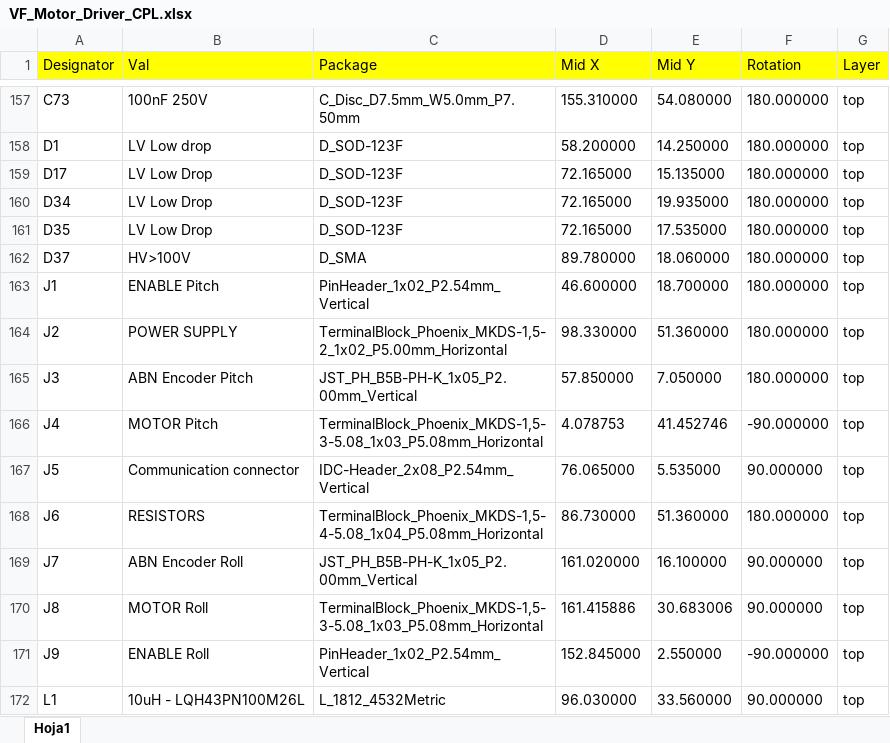
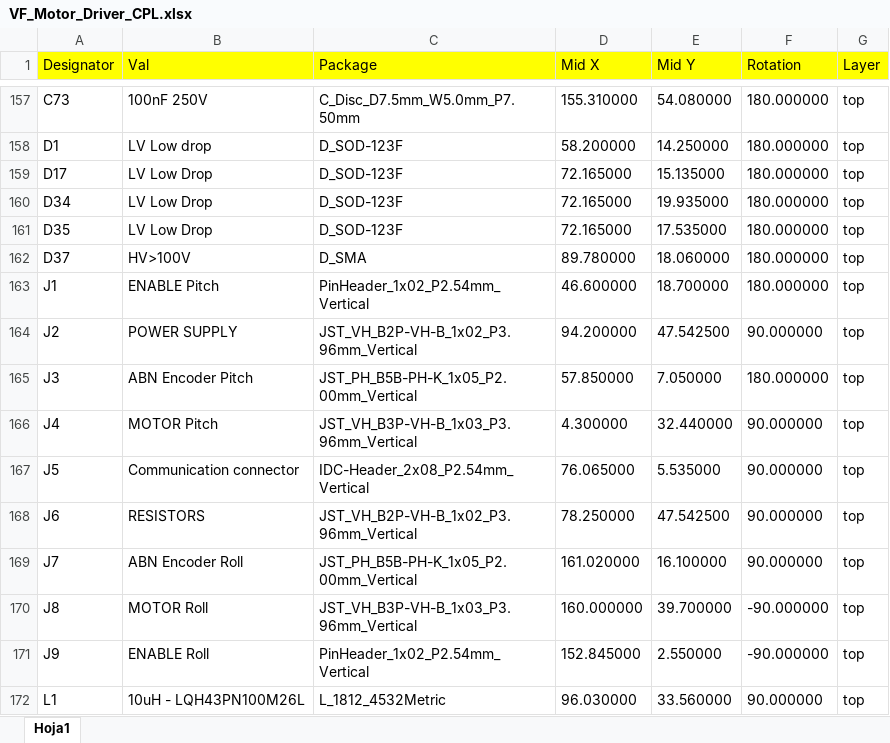
Before and after one commit to virtual-fly/VF_MOTOR_DRIVER, an Excel workbook: VF_Motor_Driver_rev2/OutputFiles/Assembly/VF_Motor_Driver_CPL.xlsx, sheet Hoja1, drawn as a sheet; only a part is shown, gaps mark what is left out; values as stored, in another font and other column widths than the file's, no borders; the diff names each change by its address in the sheet, - before the commit and + after, or states it on an @@ line.

```diff
--- a/VF_Motor_Driver_rev2/OutputFiles/Assembly/VF_Motor_Driver_CPL.xlsx (sheet Hoja1)
+++ b/VF_Motor_Driver_rev2/OutputFiles/Assembly/VF_Motor_Driver_CPL.xlsx (sheet Hoja1)
-C164 (Package): TerminalBlock_Phoenix_MKDS-1,5-2_1x02_P5.00mm_Horizontal
+C164 (Package): JST_VH_B2P-VH-B_1x02_P3.96mm_Vertical
-D164 (Mid X): 98.330000
+D164 (Mid X): 94.200000
-E164 (Mid Y): 51.360000
+E164 (Mid Y): 47.542500
-F164 (Rotation): 180.000000
+F164 (Rotation): 90.000000
-C166 (Package): TerminalBlock_Phoenix_MKDS-1,5-3-5.08_1x03_P5.08mm_Horizontal
+C166 (Package): JST_VH_B3P-VH-B_1x03_P3.96mm_Vertical
-D166 (Mid X): 4.078753
+D166 (Mid X): 4.300000
-E166 (Mid Y): 41.452746
+E166 (Mid Y): 32.440000
-F166 (Rotation): -90.000000
+F166 (Rotation): 90.000000
-C168 (Package): TerminalBlock_Phoenix_MKDS-1,5-4-5.08_1x04_P5.08mm_Horizontal
+C168 (Package): JST_VH_B2P-VH-B_1x02_P3.96mm_Vertical
-D168 (Mid X): 86.730000
+D168 (Mid X): 78.250000
-E168 (Mid Y): 51.360000
+E168 (Mid Y): 47.542500
-F168 (Rotation): 180.000000
+F168 (Rotation): 90.000000
-C170 (Package): TerminalBlock_Phoenix_MKDS-1,5-3-5.08_1x03_P5.08mm_Horizontal
+C170 (Package): JST_VH_B3P-VH-B_1x03_P3.96mm_Vertical
-D170 (Mid X): 161.415886
+D170 (Mid X): 160.000000
-E170 (Mid Y): 30.683006
+E170 (Mid Y): 39.700000
-F170 (Rotation): 90.000000
+F170 (Rotation): -90.000000
```
Also changed, not shown: VF_Motor_Driver_rev2/OutputFiles/Assembly/JLCPCB/VF_Motor_Driver_JLCPCB_BOM.xlsx, VF_Motor_Driver_rev2/OutputFiles/Assembly/JLCPCB/VF_Motor_Driver_JLCPCB_CPL.xlsx, 13 other files.
